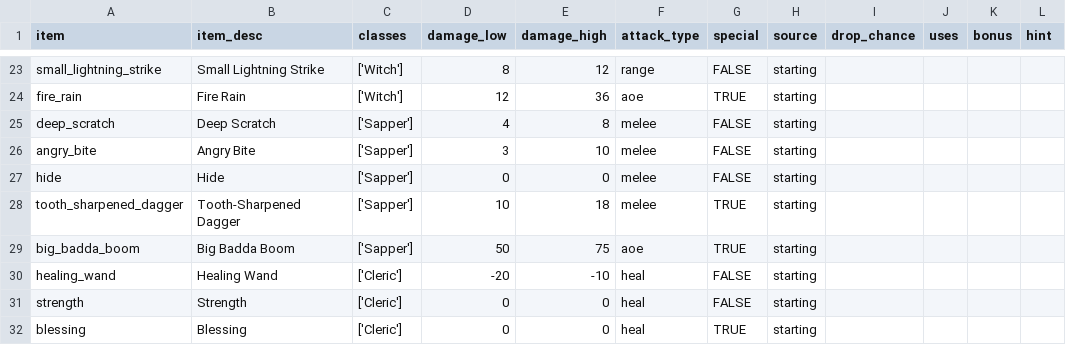
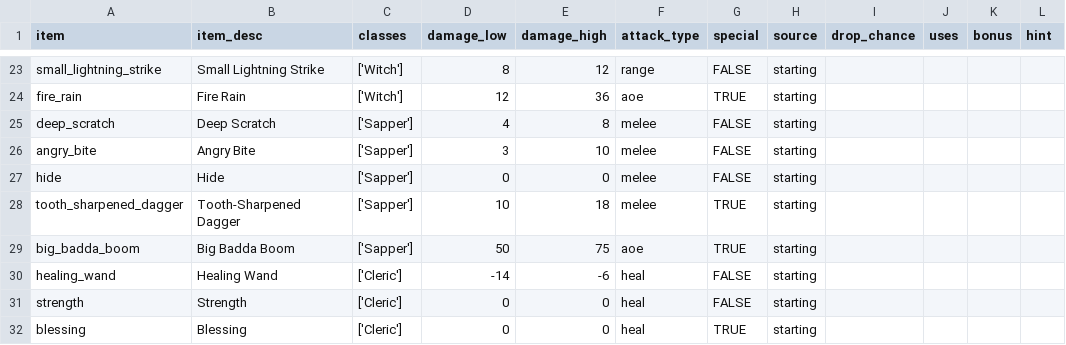
Before and after one commit to theobigdog/Slayer_Next_Gen, a CSV file: supporting_docs/items.csv, drawn as a sheet; only a part is shown, gaps mark what is left out; the diff names each change by its address in the sheet, - before the commit and + after, or states it on an @@ line.

```diff
--- a/supporting_docs/items.csv
+++ b/supporting_docs/items.csv
-D30 (damage_low): -20
+D30 (damage_low): -14
-E30 (damage_high): -10
+E30 (damage_high): -6
```
